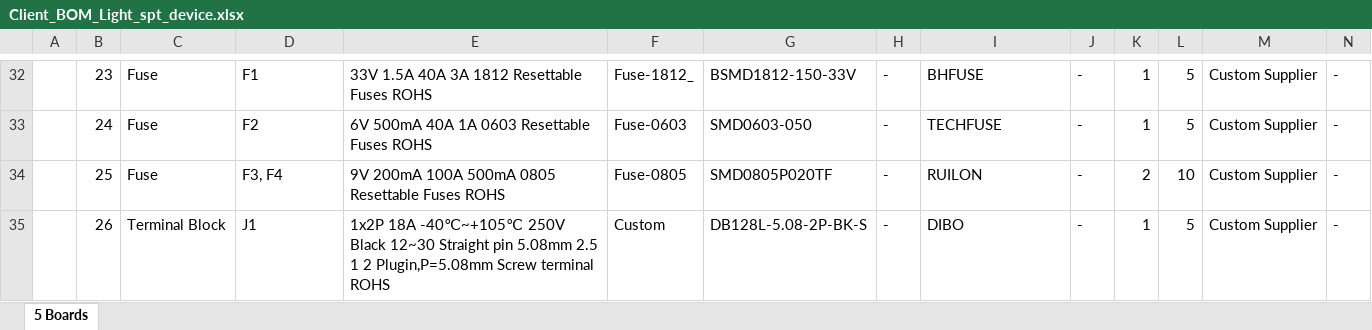
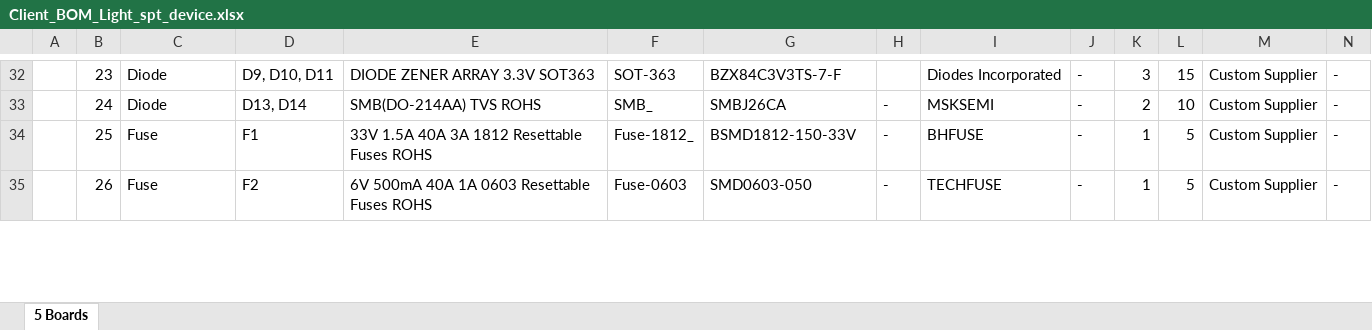
Before and after one commit to eSpark-Backup/chrisbyrd-lightsptdevice, an Excel workbook: Design Files/LightSPT-Device-v1.0/BOM/Client_BOM_Light_spt_device.xlsx, sheet 5 Boards, drawn as a sheet; only a part is shown, gaps mark what is left out; values as stored, in another font and other column widths than the file's, no cell formats; charts and pictures not drawn; the diff covers the shown part only; the diff names each change by its address in the sheet, - before the commit and + after, or states it on an @@ line.

```diff
--- a/Design Files/LightSPT-Device-v1.0/BOM/Client_BOM_Light_spt_device.xlsx (sheet 5 Boards)
+++ b/Design Files/LightSPT-Device-v1.0/BOM/Client_BOM_Light_spt_device.xlsx (sheet 5 Boards)
-C32:C33: Fuse
+C32:C33: Diode
-D32: F1
+D32: D9, D10, D11
-E32: 33V 1.5A 40A 3A 1812 Resettable Fuses ROHS
+E32: DIODE ZENER ARRAY 3.3V SOT363
-F32: Fuse-1812_
+F32: SOT-363
-G32: BSMD1812-150-33V
+G32: BZX84C3V3TS-7-F
-H32: -
+H32: (empty)
-I32: BHFUSE
+I32: Diodes Incorporated
-K32: 1
+K32: 3
-L32: 5
+L32: 15
-D33: F2
+D33: D13, D14
-E33: 6V 500mA 40A 1A 0603 Resettable Fuses ROHS
+E33: SMB(DO-214AA) TVS ROHS
-F33: Fuse-0603
+F33: SMB_
-G33: SMD0603-050
+G33: SMBJ26CA
-I33: TECHFUSE
+I33: MSKSEMI
-K33: 1
+K33: 2
-L33: 5
+L33: 10
-D34: F3, F4
+D34: F1
-E34: 9V 200mA 100A 500mA 0805 Resettable Fuses ROHS
+E34: 33V 1.5A 40A 3A 1812 Resettable Fuses ROHS
-F34: Fuse-0805
+F34: Fuse-1812_
-G34: SMD0805P020TF
+G34: BSMD1812-150-33V
-I34: RUILON
+I34: BHFUSE
-K34: 2
+K34: 1
-L34: 10
+L34: 5
-C35: Terminal Block
+C35: Fuse
-D35: J1
+D35: F2
-E35: 1x2P 18A -40℃~+105℃ 250V Black 12~30 Straight pin 5.08mm 2.5 1 2 Plugin,P=5.08mm Screw terminal ROHS
+E35: 6V 500mA 40A 1A 0603 Resettable Fuses ROHS
-F35: Custom
+F35: Fuse-0603
-G35: DB128L-5.08-2P-BK-S
+G35: SMD0603-050
-I35: DIBO
+I35: TECHFUSE
```
Also changed, not shown: 4 added rows, 2 removed rows and 341 edited cells elsewhere in this sheet, cell formats, Design Files/LightSPT-Device-v1.0/BOM/eSpark_BOM_Light_spt_device.xlsx.
